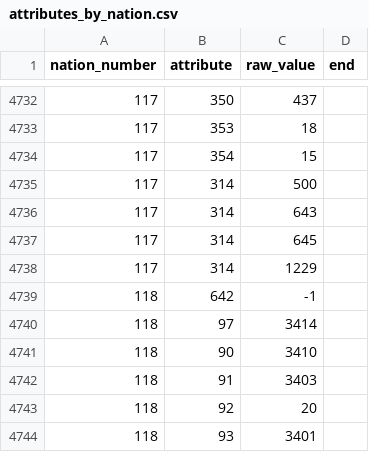
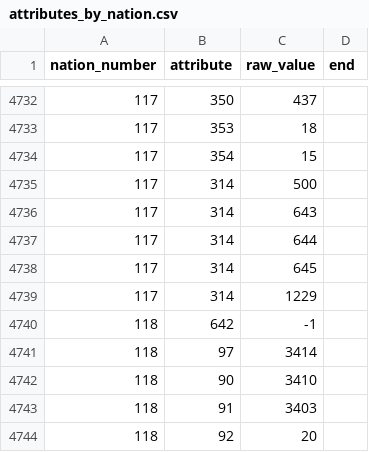
Before and after one commit to larzm42/dom6inspector, a CSV file: gamedata/attributes_by_nation.csv, drawn as a sheet; only a part is shown, gaps mark what is left out; the shorter side is filled out with more unchanged rows; the diff names each change by its address in the sheet, - before the commit and + after, or states it on an @@ line.

```diff
--- a/gamedata/attributes_by_nation.csv
+++ b/gamedata/attributes_by_nation.csv
+row 4737: 117 | 314 | 644
```
Also changed, not shown: gamedata/attributes_by_spell.csv, gamedata/effects_weapons.csv, 16 other files.
